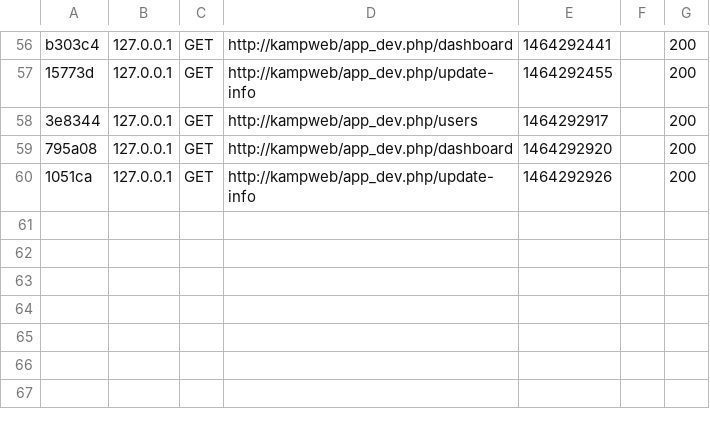
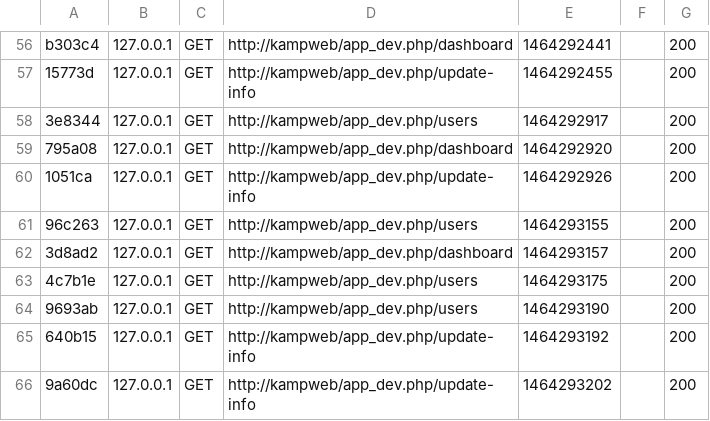
Before and after one commit to mehmetsen80/kampweb, a CSV file: var/cache/dev/profiler/index.csv, drawn as a sheet; only a part is shown, gaps mark what is left out; the diff names each change by its address in the sheet, - before the commit and + after, or states it on an @@ line.

Commit message:
Update user info is completed

```diff
--- a/var/cache/dev/profiler/index.csv
+++ b/var/cache/dev/profiler/index.csv
+row 61: 96c263 | 127.0.0.1 | GET | http://kampweb/app_dev.php/users | 1464293155 |  | 200
+row 62: 3d8ad2 | 127.0.0.1 | GET | http://kampweb/app_dev.php/dashboard | 1464293157 |  | 200
+row 63: 4c7b1e | 127.0.0.1 | GET | http://kampweb/app_dev.php/users | 1464293175 |  | 200
+row 64: 9693ab | 127.0.0.1 | GET | http://kampweb/app_dev.php/users | 1464293190 |  | 200
+row 65: 640b15 | 127.0.0.1 | GET | http://kampweb/app_dev.php/update-info | 1464293192 |  | 200
+row 66: 9a60dc | 127.0.0.1 | GET | http://kampweb/app_dev.php/update-info | 1464293202 |  | 200
```
Also changed, not shown: 4 other files.
